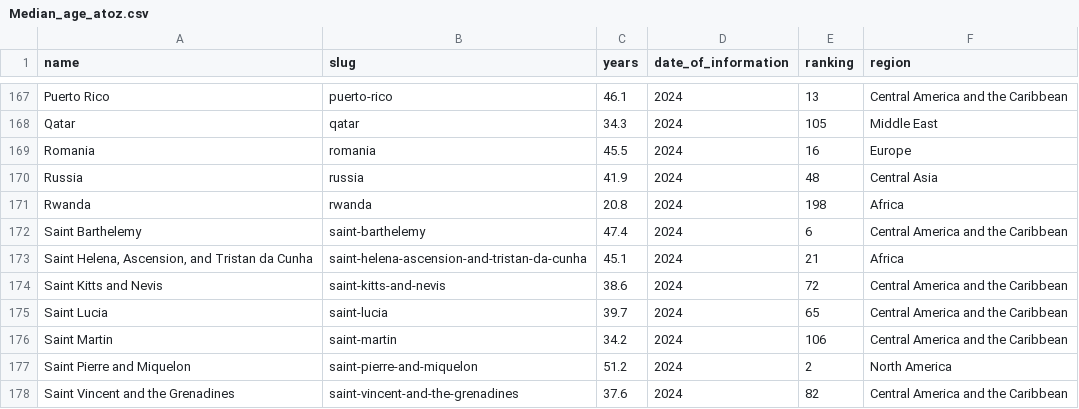
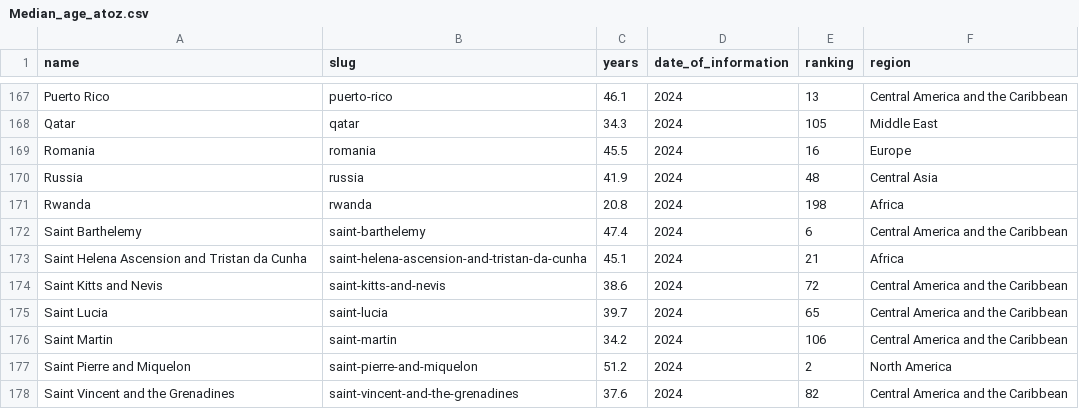
Before and after one commit to PurpleSunsetGames/data_comp, a CSV file: Median_age_atoz.csv, drawn as a sheet; only a part is shown, gaps mark what is left out; the diff covers the shown part only.

```diff
--- a/Median_age_atoz.csv
+++ b/Median_age_atoz.csv
@@ -172,3 +172,3 @@ Rwanda,rwanda,20.8,2024,198,Africa
 Saint Barthelemy,saint-barthelemy,47.4,2024,6,Central America and the Caribbean
-"Saint Helena, Ascension, and Tristan da Cunha",saint-helena-ascension-and-tristan-da-cunha,45.1,2024,21,Africa
+Saint Helena Ascension and Tristan da Cunha,saint-helena-ascension-and-tristan-da-cunha,45.1,2024,21,Africa
 Saint Kitts and Nevis,saint-kitts-and-nevis,38.6,2024,72,Central America and the Caribbean
```
Also changed, not shown: 14 edited cells elsewhere in this file.
